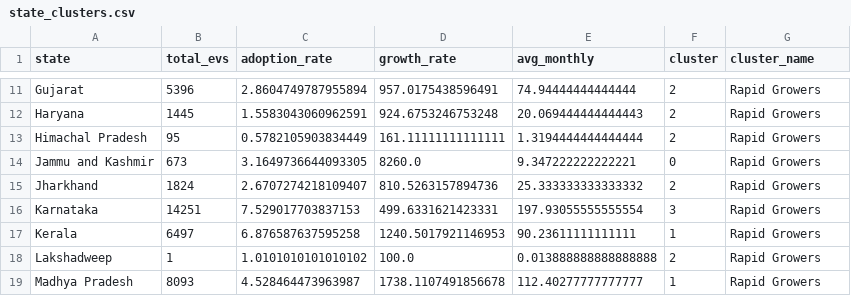
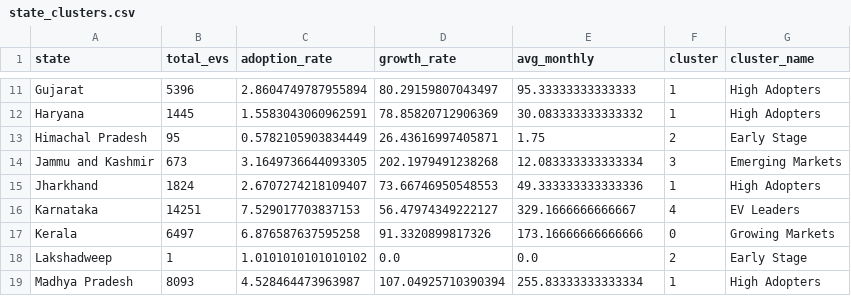
Before and after one commit to Adesh3832/vahan-insight, a CSV file: models/state_clusters.csv, drawn as a sheet; only a part is shown, gaps mark what is left out; the diff covers the shown part only; the diff names each change by its address in the sheet, - before the commit and + after, or states it on an @@ line.

Commit message:
Fix clustering: 5 distinct groups with proper CAGR calculation
Before: All 34 states in 'Rapid Growers' (wrong)
After: 5 distinct clusters:
- EV Leaders (3)
- High Adopters (13)
- Growing Markets (6)
- Emerging Markets (3)
- Early Stage (9)

Fixed:
- Growth rate now CAGR (not cumulative 8000%)
- Cluster naming based on total_evs ranking
- Silhouette improved: 0.481

```diff
--- a/models/state_clusters.csv
+++ b/models/state_clusters.csv
-D11 (growth_rate): 957.0175438596491
+D11 (growth_rate): 80.29159807043497
-E11 (avg_monthly): 74.94444444444444
+E11 (avg_monthly): 95.33333333333333
-F11:F12 (cluster): 2
+F11:F12 (cluster): 1
-G11:G12 (cluster_name): Rapid Growers
+G11:G12 (cluster_name): High Adopters
-D12 (growth_rate): 924.6753246753248
+D12 (growth_rate): 78.85820712906369
-E12 (avg_monthly): 20.069444444444443
+E12 (avg_monthly): 30.083333333333332
-D13 (growth_rate): 161.11111111111111
+D13 (growth_rate): 26.43616997405871
-E13 (avg_monthly): 1.3194444444444444
+E13 (avg_monthly): 1.75
-G13 (cluster_name): Rapid Growers
+G13 (cluster_name): Early Stage
-D14 (growth_rate): 8260.0
+D14 (growth_rate): 202.1979491238268
-E14 (avg_monthly): 9.347222222222221
+E14 (avg_monthly): 12.083333333333334
-F14 (cluster): 0
+F14 (cluster): 3
-G14 (cluster_name): Rapid Growers
+G14 (cluster_name): Emerging Markets
-D15 (growth_rate): 810.5263157894736
+D15 (growth_rate): 73.66746950548553
-E15 (avg_monthly): 25.333333333333332
+E15 (avg_monthly): 49.333333333333336
-F15 (cluster): 2
+F15 (cluster): 1
-G15 (cluster_name): Rapid Growers
+G15 (cluster_name): High Adopters
-D16 (growth_rate): 499.6331621423331
+D16 (growth_rate): 56.47974349222127
-E16 (avg_monthly): 197.93055555555554
+E16 (avg_monthly): 329.1666666666667
-F16 (cluster): 3
+F16 (cluster): 4
-G16 (cluster_name): Rapid Growers
+G16 (cluster_name): EV Leaders
-D17 (growth_rate): 1240.5017921146953
+D17 (growth_rate): 91.3320899817326
-E17 (avg_monthly): 90.23611111111111
+E17 (avg_monthly): 173.16666666666666
-F17 (cluster): 1
+F17 (cluster): 0
-G17 (cluster_name): Rapid Growers
+G17 (cluster_name): Growing Markets
-D18 (growth_rate): 100.0
+D18 (growth_rate): 0.0
-E18 (avg_monthly): 0.013888888888888888
+E18 (avg_monthly): 0.0
-G18 (cluster_name): Rapid Growers
+G18 (cluster_name): Early Stage
-D19 (growth_rate): 1738.1107491856678
+D19 (growth_rate): 107.04925710390394
-E19 (avg_monthly): 112.40277777777777
+E19 (avg_monthly): 255.83333333333334
-G19 (cluster_name): Rapid Growers
+G19 (cluster_name): High Adopters
```
Also changed, not shown: 86 edited cells elsewhere in this file, 2 other files.
